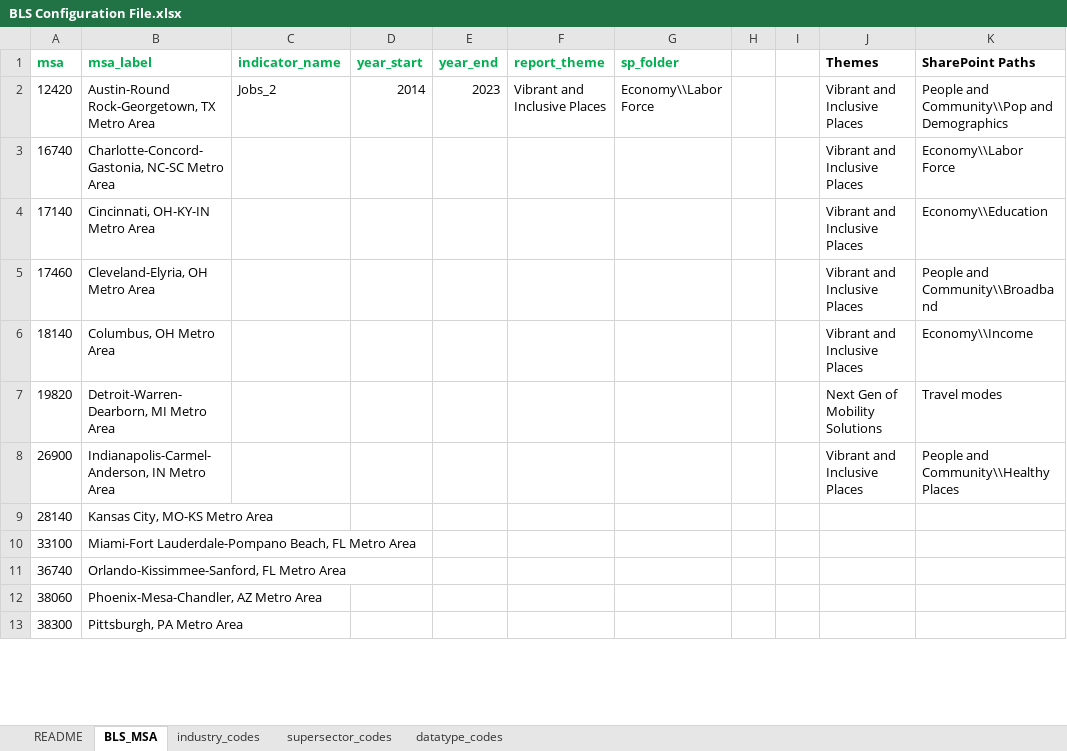
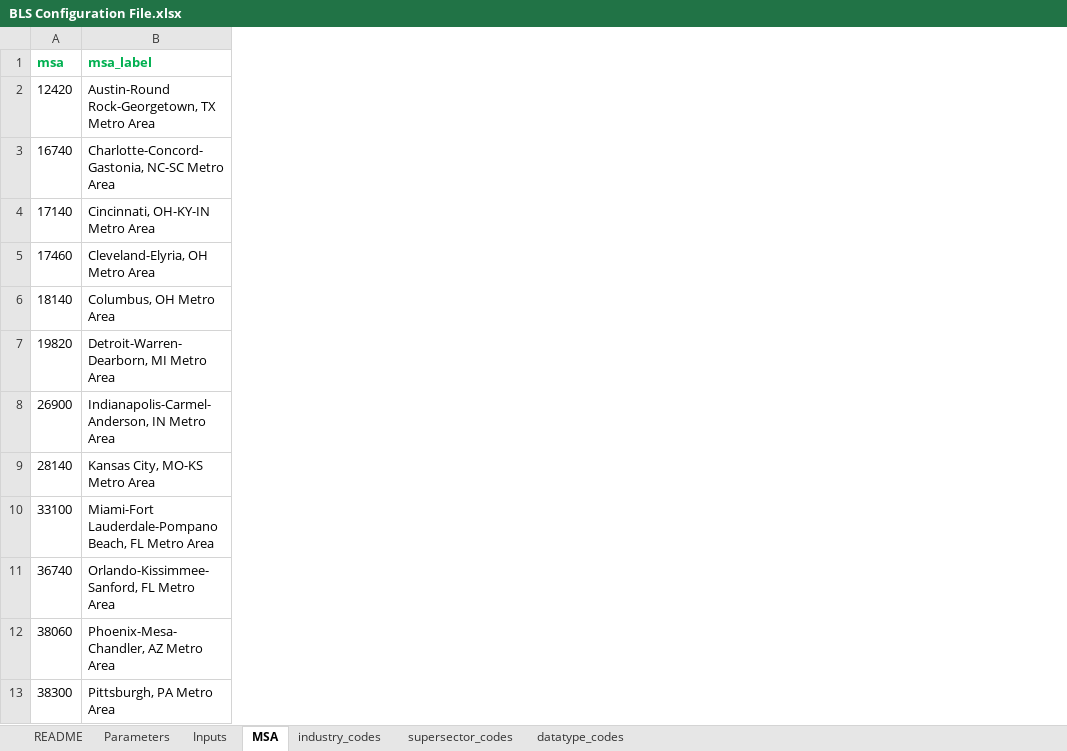
Before and after one commit to SACOG/Regional-Monitoring, an Excel workbook: Indicator_Gen/Python Code/BLS/config/BLS Configuration File.xlsx, sheet MSA, drawn as a sheet; only a part is shown; values as stored, in another font and other column widths than the file's, no borders; the diff names each change by its address in the sheet, - before the commit and + after, or states it on an @@ line.

```diff
--- a/Indicator_Gen/Python Code/BLS/config/BLS Configuration File.xlsx (sheet MSA)
+++ b/Indicator_Gen/Python Code/BLS/config/BLS Configuration File.xlsx (sheet MSA)
-sheet tab: BLS_MSA
+sheet tab: MSA
+sheet tab: Parameters
+sheet tab: Inputs
-column C (indicator_name), row 2: Jobs_2
-column D (year_start), row 2: 2014
-column E (year_end), row 2: 2023
-column F (report_theme), row 2: Vibrant and Inclusive Places
-column G (sp_folder), row 2: Economy\\Labor Force
-column H, empty
-column I, empty
-column J (Themes), rows 2-8: Vibrant and Inclusive Places | Vibrant and Inclusive Places | Vibrant and Inclusive Places | Vibrant and Inclusive Places | Vibrant and Inclusive Places | Next Gen of Mobility Solutions | Vibrant and Inclusive Places
-column K (SharePoint Paths), rows 2-8: People and Community\\Pop and Demographics | Economy\\Labor Force | Economy\\Education | People and Community\\Broadband | Economy\\Income | Travel modes | People and Community\\Healthy Places
```
Also changed, not shown: sheet industry_codes, 18 other files.
